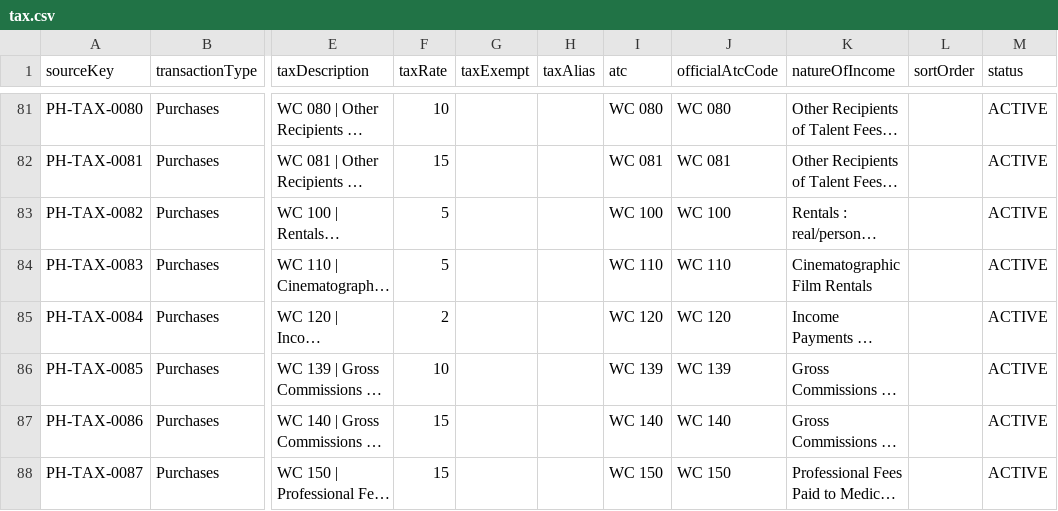
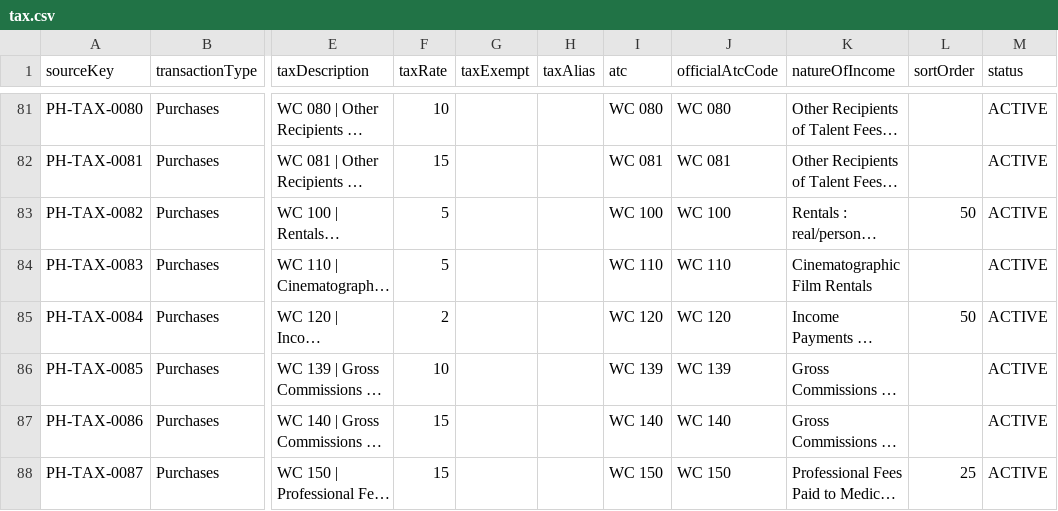
Before and after one commit to integr8software/gr8bookslite-backend, a CSV file: prisma/seed-data/tax.csv, drawn as a sheet; only a part is shown, gaps mark what is left out; long unchanged cells end in …; the diff covers the shown part only; the diff names each change by its address in the sheet, - before the commit and + after, or states it on an @@ line.

Commit message:
feat(tax): add sortOrder field to tax DTOs and update sorting logic

```diff
--- a/prisma/seed-data/tax.csv
+++ b/prisma/seed-data/tax.csv
-L83 (sortOrder): (empty)
+L83 (sortOrder): 50
-L85 (sortOrder): (empty)
+L85 (sortOrder): 50
-L88 (sortOrder): (empty)
+L88 (sortOrder): 25
```
Also changed, not shown: 17 edited cells elsewhere in this file, 4 other files.
